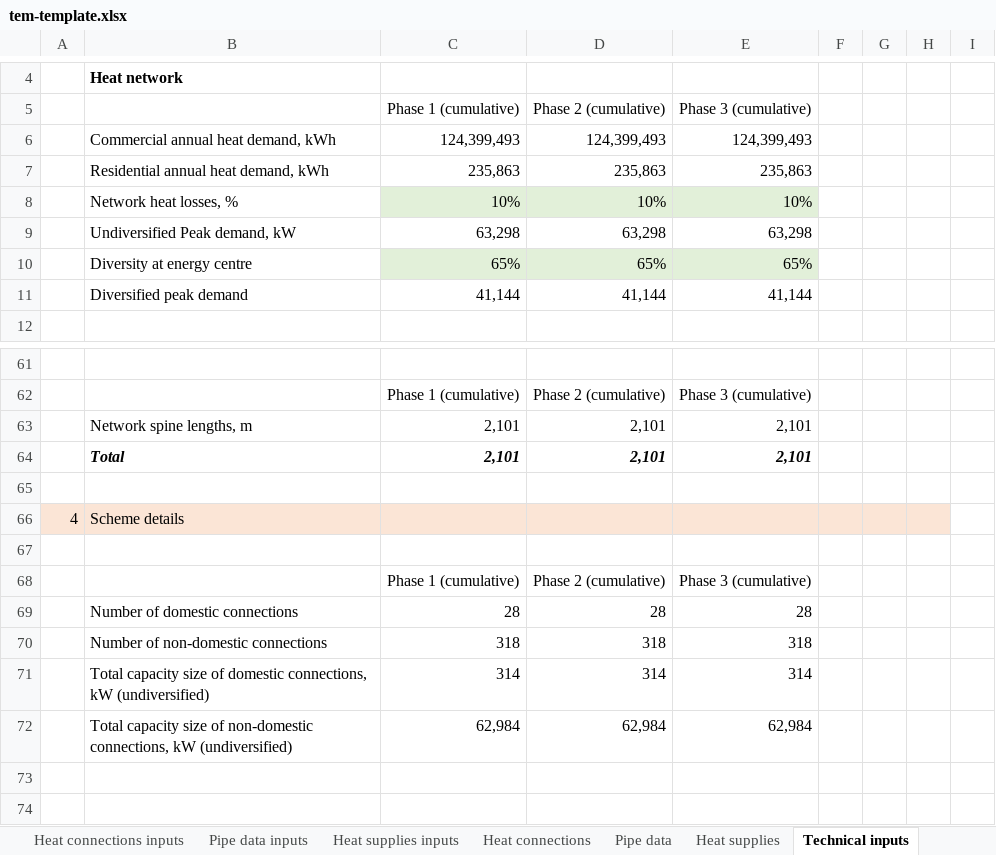
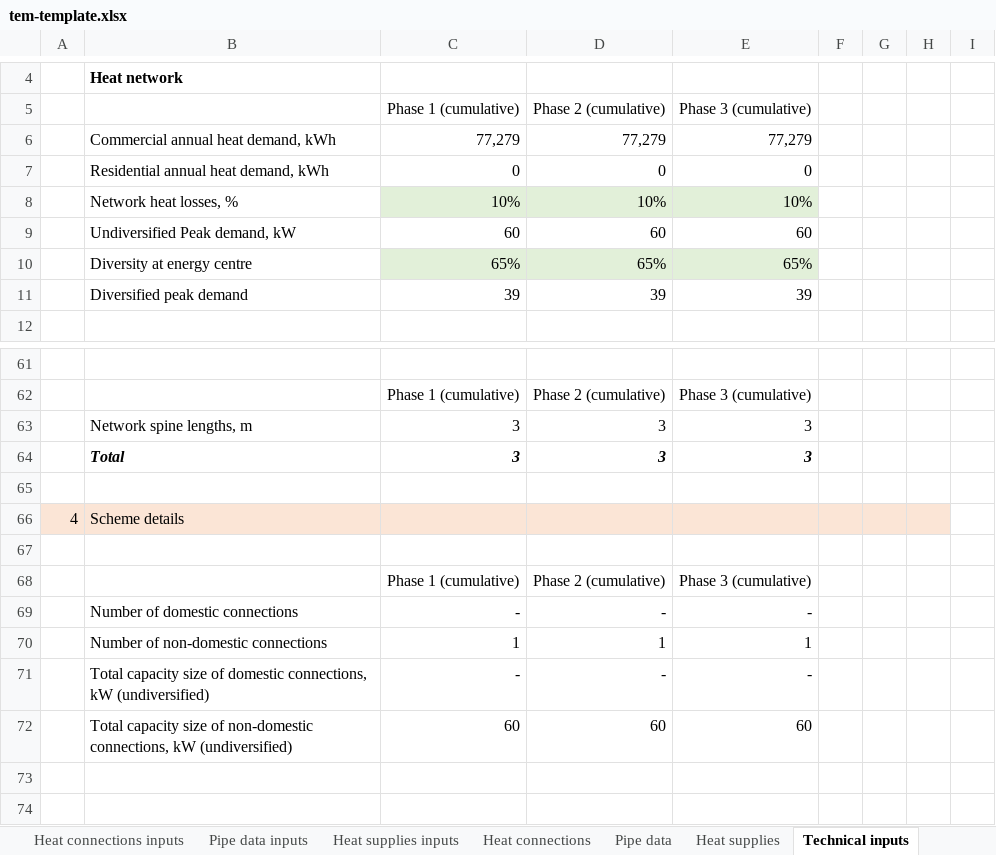
Before and after one commit to cse-bristol/110-thermos-ui, an Excel workbook: resources/tem-template.xlsx, sheet Technical inputs, drawn as a sheet; only a part is shown, gaps mark what is left out; values as stored, in another font and other column widths than the file's, no borders; the diff names each change by its address in the sheet, - before the commit and + after, or states it on an @@ line.

```diff
--- a/resources/tem-template.xlsx (sheet Technical inputs)
+++ b/resources/tem-template.xlsx (sheet Technical inputs)
-C6 (Phase 1 (cumulative)): 124,399,493
+C6 (Phase 1 (cumulative)): 77,279
-D6 (Phase 2 (cumulative)): 124,399,493
+D6 (Phase 2 (cumulative)): 77,279
-E6 (Phase 3 (cumulative)): 124,399,493
+E6 (Phase 3 (cumulative)): 77,279
-C7 (Phase 1 (cumulative)): 235,863
+C7 (Phase 1 (cumulative)): 0
-D7 (Phase 2 (cumulative)): 235,863
+D7 (Phase 2 (cumulative)): 0
-E7 (Phase 3 (cumulative)): 235,863
+E7 (Phase 3 (cumulative)): 0
-C9 (Phase 1 (cumulative)): 63,298
+C9 (Phase 1 (cumulative)): 60
-D9 (Phase 2 (cumulative)): 63,298
+D9 (Phase 2 (cumulative)): 60
-E9 (Phase 3 (cumulative)): 63,298
+E9 (Phase 3 (cumulative)): 60
-C11 (Phase 1 (cumulative)): 41,144
+C11 (Phase 1 (cumulative)): 39
-D11 (Phase 2 (cumulative)): 41,144
+D11 (Phase 2 (cumulative)): 39
-E11 (Phase 3 (cumulative)): 41,144
+E11 (Phase 3 (cumulative)): 39
-C63:C64 (Phase 1 (cumulative)): 2,101
+C63:C64 (Phase 1 (cumulative)): 3
-D63:D64 (Phase 2 (cumulative)): 2,101
+D63:D64 (Phase 2 (cumulative)): 3
-E63:E64 (Phase 3 (cumulative)): 2,101
+E63:E64 (Phase 3 (cumulative)): 3
-C69 (Phase 1 (cumulative)): 28
+C69 (Phase 1 (cumulative)): -
-D69 (Phase 2 (cumulative)): 28
+D69 (Phase 2 (cumulative)): -
-E69 (Phase 3 (cumulative)): 28
+E69 (Phase 3 (cumulative)): -
-C70 (Phase 1 (cumulative)): 318
+C70 (Phase 1 (cumulative)): 1
-D70 (Phase 2 (cumulative)): 318
+D70 (Phase 2 (cumulative)): 1
-E70 (Phase 3 (cumulative)): 318
+E70 (Phase 3 (cumulative)): 1
-C71 (Phase 1 (cumulative)): 314
+C71 (Phase 1 (cumulative)): -
-D71 (Phase 2 (cumulative)): 314
+D71 (Phase 2 (cumulative)): -
-E71 (Phase 3 (cumulative)): 314
+E71 (Phase 3 (cumulative)): -
-C72 (Phase 1 (cumulative)): 62,984
+C72 (Phase 1 (cumulative)): 60
-D72 (Phase 2 (cumulative)): 62,984
+D72 (Phase 2 (cumulative)): 60
-E72 (Phase 3 (cumulative)): 62,984
+E72 (Phase 3 (cumulative)): 60
```
Also changed, not shown: sheet Pipe data inputs, sheet Financial Analysis, sheet Pipe data, sheet Heat connections, sheet CO2e, sheet Heat supplies, 7 more sheets, formulas that keep their value, hidden cells, charts or pictures.
